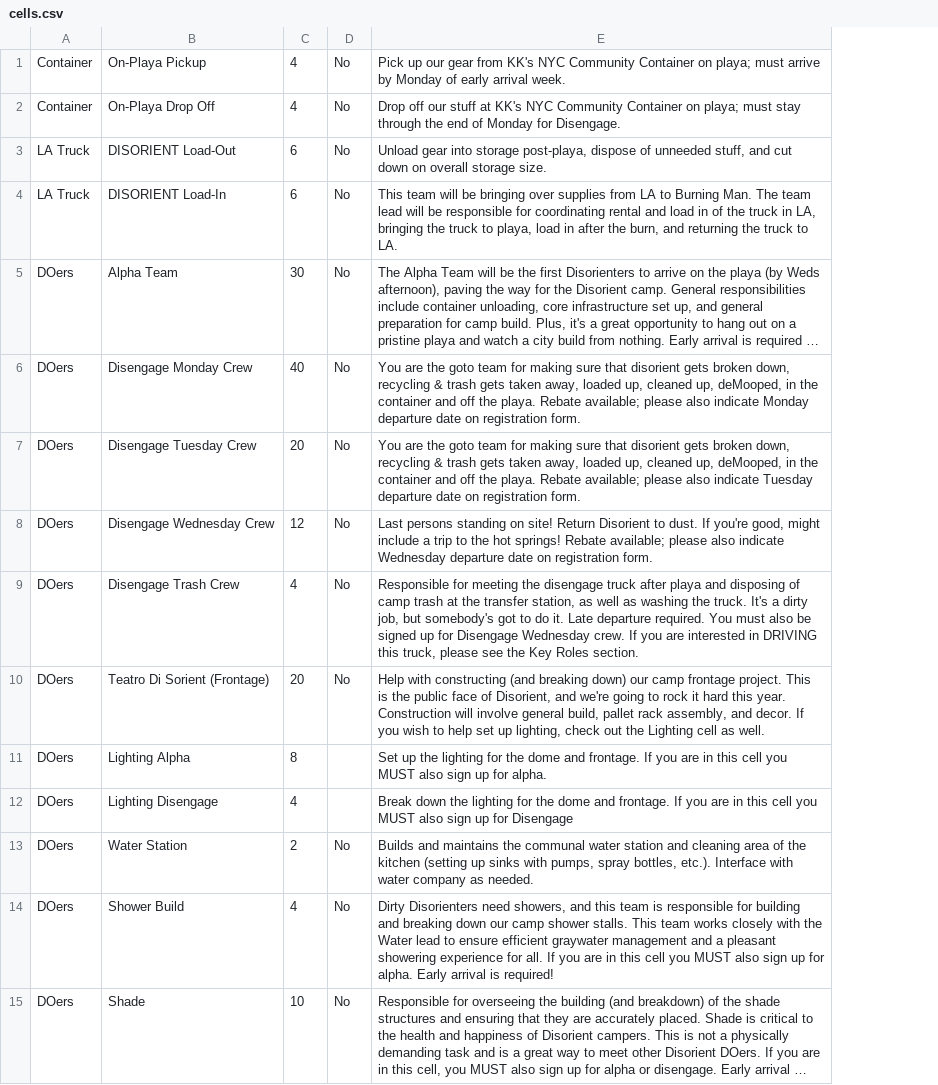
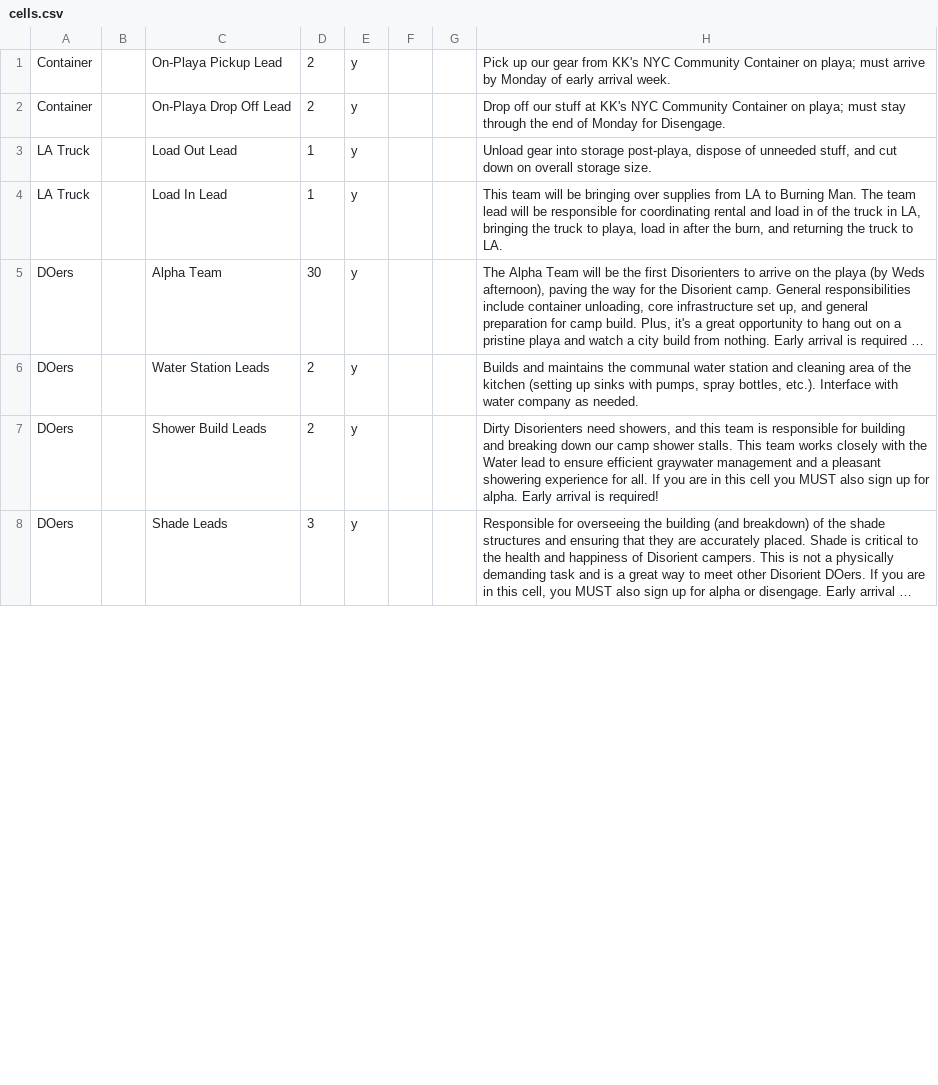
Before and after one commit to JC3/D13, a CSV file: cells.csv, drawn as a sheet; only a part is shown; long unchanged cells end in …; removed rows and columns are numbered as before the commit, all else as after; the diff covers the shown part only; the diff names each change by its address in the sheet, - before the commit and + after, or states it on an @@ line.

Commit message:
2017 cells
update spreadsheet
also show descriptions on cell detail pages
also ignore lock files

```diff
--- a/cells.csv
+++ b/cells.csv
-column B, rows 1-5: On-Playa Pickup | On-Playa Drop Off | DISORIENT Load-Out | DISORIENT Load-In | Alpha Team; rows 13-15: Water Station | Shower Build | Shade
+column B, empty
+column C, rows 1-8: On-Playa Pickup Lead | On-Playa Drop Off Lead | Load Out Lead | Load In Lead | Alpha Team | Water Station Leads | Shower Build Leads | Shade Leads
-column D, rows 1-5: all No; rows 13-15: all No
+column E, rows 1-8: all y
+column F, empty
+column G, empty
-D1:D2: 4
+D1:D2: 2
-D3:D4: 6
+D3:D4: 1
-row 6: DOers | Disengage Monday Crew | 40 | No | You are the goto team for making sure that disorient gets broken down, recycling & trash gets taken away, loaded up, cleaned up, deMooped, in the container and off the playa. Rebate available; please also indicate Monday departure date on registration form.
-row 7: DOers | Disengage Tuesday Crew | 20 | No | You are the goto team for making sure that disorient gets broken down, recycling & trash gets taken away, loaded up, cleaned up, deMooped, in the container and off the playa. Rebate available; please also indicate Tuesday departure date on registration form.
-row 8: DOers | Disengage Wednesday Crew | 12 | No | Last persons standing on site! Return Disorient to dust. If you're good, might include a trip to the hot springs! Rebate available; please also indicate Wednesday departure date on registration form.
-row 9: DOers | Disengage Trash Crew | 4 | No | Responsible for meeting the disengage truck after playa and disposing of camp trash at the transfer station, as well as washing the truck. It's a dirty job, but somebody's got to do it. Late departure required. You must also be signed up for Disengage Wednesday crew. If you are interested in DRIVING this truck, please see the Key Roles section.
-row 10: DOers | Teatro Di Sorient (Frontage) | 20 | No | Help with constructing (and breaking down) our camp frontage project. This is the public face of Disorient, and we're going to rock it hard this year. Construction will involve general build, pallet rack assembly, and decor. If you wish to help set up lighting, check out the Lighting cell as well.
-row 11: DOers | Lighting Alpha | 8 |  | Set up the lighting for the dome and frontage. If you are in this cell you MUST also sign up for alpha.
-row 12: DOers | Lighting Disengage | 4 |  | Break down the lighting for the dome and frontage. If you are in this cell you MUST also sign up for Disengage
-D7: 4
+D7: 2
-D8: 10
+D8: 3
```
Also changed, not shown: 9 added rows, 5 removed rows and 13 edited cells elsewhere in this file, 3 other files.
